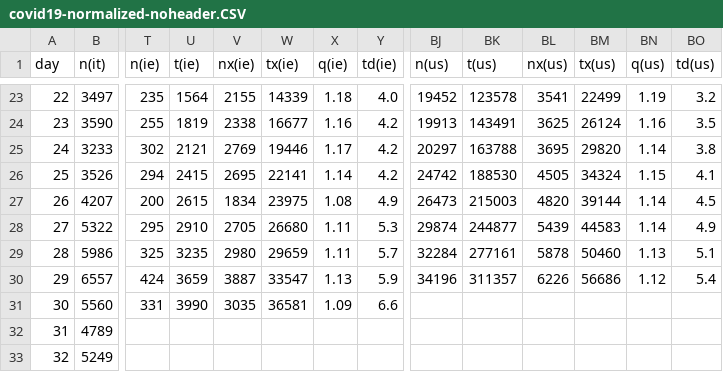
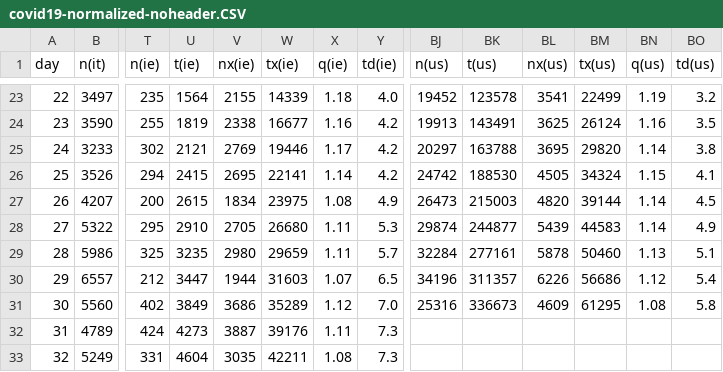
Before and after one commit to christophmoar/covid-19, a CSV file: dataset-01/covid19-normalized-noheader.CSV, drawn as a sheet; only a part is shown, gaps mark what is left out; the diff covers the shown part only; the diff names each change by its address in the sheet, - before the commit and + after, or states it on an @@ line.

Commit message:
data as of 20200405 all countries, 20200406 south tyrol

```diff
--- a/dataset-01/covid19-normalized-noheader.CSV
+++ b/dataset-01/covid19-normalized-noheader.CSV
-T30 (n(ie)): 424
+T30 (n(ie)): 212
-U30 (t(ie)): 3659
+U30 (t(ie)): 3447
-V30 (nx(ie)): 3887
+V30 (nx(ie)): 1944
-W30 (tx(ie)): 33547
+W30 (tx(ie)): 31603
-X30 (q(ie)): 1.13
+X30 (q(ie)): 1.07
-Y30 (td(ie)): 5.9
+Y30 (td(ie)): 6.5
-T31 (n(ie)): 331
+T31 (n(ie)): 402
-U31 (t(ie)): 3990
+U31 (t(ie)): 3849
-V31 (nx(ie)): 3035
+V31 (nx(ie)): 3686
-W31 (tx(ie)): 36581
+W31 (tx(ie)): 35289
-X31 (q(ie)): 1.09
+X31 (q(ie)): 1.12
-Y31 (td(ie)): 6.6
+Y31 (td(ie)): 7.0
-BJ31 (n(us)): (empty)
+BJ31 (n(us)): 25316
-BK31 (t(us)): (empty)
+BK31 (t(us)): 336673
-BL31 (nx(us)): (empty)
+BL31 (nx(us)): 4609
-BM31 (tx(us)): (empty)
+BM31 (tx(us)): 61295
-BN31 (q(us)): (empty)
+BN31 (q(us)): 1.08
-BO31 (td(us)): (empty)
+BO31 (td(us)): 5.8
-T32 (n(ie)): (empty)
+T32 (n(ie)): 424
-U32 (t(ie)): (empty)
+U32 (t(ie)): 4273
-V32 (nx(ie)): (empty)
+V32 (nx(ie)): 3887
-W32 (tx(ie)): (empty)
+W32 (tx(ie)): 39176
-X32 (q(ie)): (empty)
+X32 (q(ie)): 1.11
-Y32:Y33 (td(ie)): (empty)
+Y32:Y33 (td(ie)): 7.3
-T33 (n(ie)): (empty)
+T33 (n(ie)): 331
-U33 (t(ie)): (empty)
+U33 (t(ie)): 4604
-V33 (nx(ie)): (empty)
+V33 (nx(ie)): 3035
-W33 (tx(ie)): (empty)
+W33 (tx(ie)): 42211
-X33 (q(ie)): (empty)
+X33 (q(ie)): 1.08
```
Also changed, not shown: 30 edited cells elsewhere in this file, dataset-01/covid19-normalized-timeseries.CSV, dataset-01/covid19-normalized.CSV, 5 other files.
